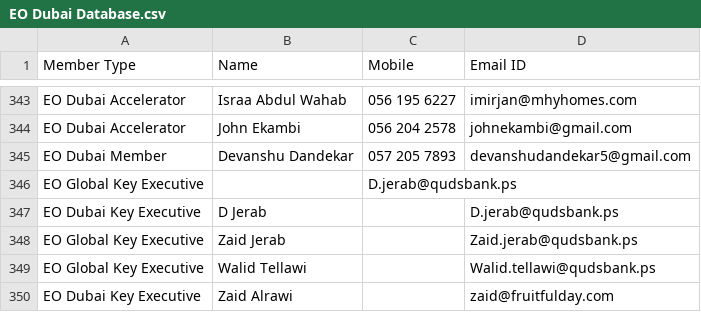
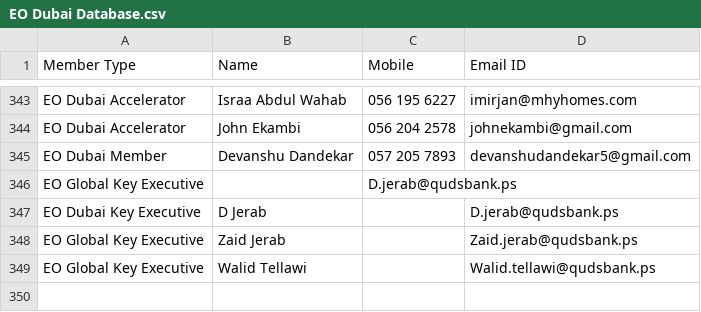
Before and after one commit to nxg-eo/backend, a CSV file: EO Dubai Database.csv, drawn as a sheet; only a part is shown, gaps mark what is left out.

Commit message:
Revert "Yeah"
This reverts commit 213979f624a9f925b4060427cbfd9bc264a84d60.

```diff
--- a/EO Dubai Database.csv
+++ b/EO Dubai Database.csv
@@ -350,2 +350 @@ EO Global Key Executive,Zaid Jerab,,Zaid.jerab@qudsbank.ps
 EO Global Key Executive,Walid Tellawi,,Walid.tellawi@qudsbank.ps
-EO Dubai Key Executive,Zaid Alrawi,,zaid@fruitfulday.com
```
